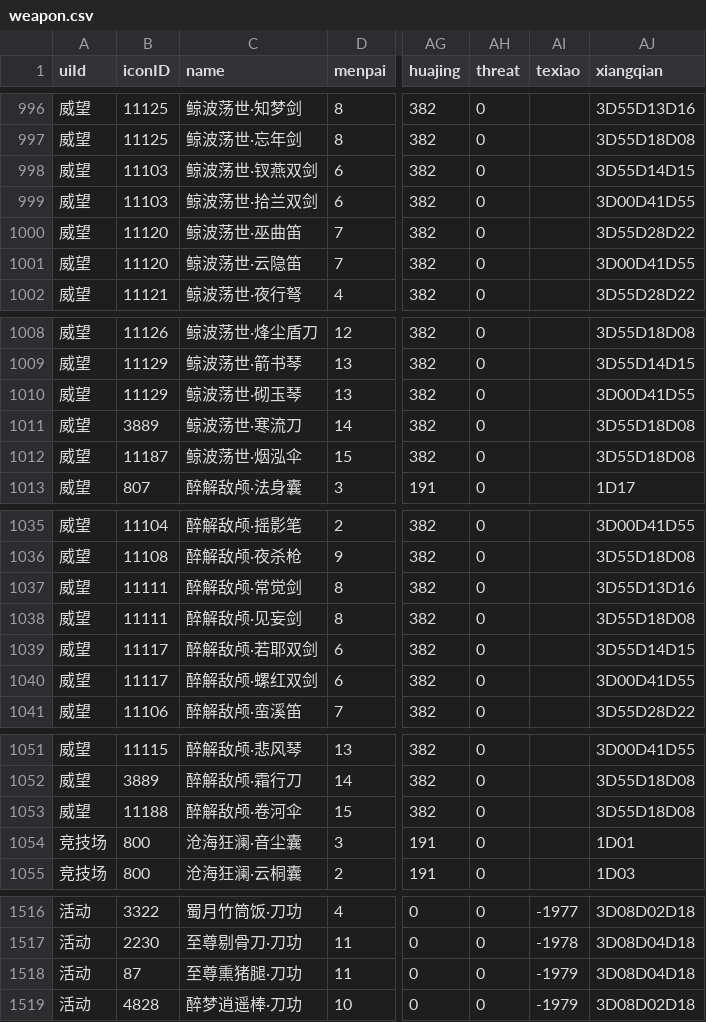
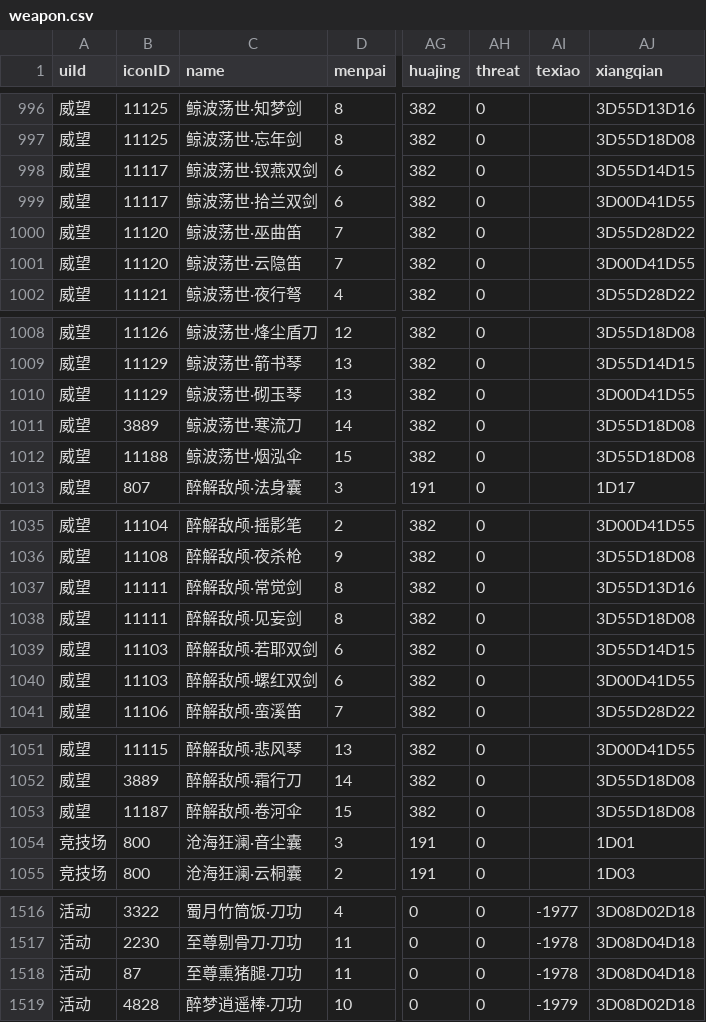
Before and after one commit to j3pz/j3pz-data-processor, a CSV file: output/weapon.csv, drawn as a sheet; only a part is shown, gaps mark what is left out; the diff names each change by its address in the sheet, - before the commit and + after, or states it on an @@ line.

```diff
--- a/output/weapon.csv
+++ b/output/weapon.csv
-B998:B999 (iconID): 11103
+B998:B999 (iconID): 11117
-B1012 (iconID): 11187
+B1012 (iconID): 11188
-B1039:B1040 (iconID): 11117
+B1039:B1040 (iconID): 11103
-B1053 (iconID): 11188
+B1053 (iconID): 11187
-AI1518 (texiao): -1979
+AI1518 (texiao): -1978
```
Also changed, not shown: 19 other files.
